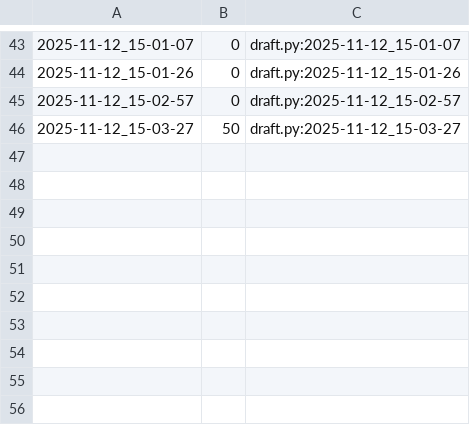
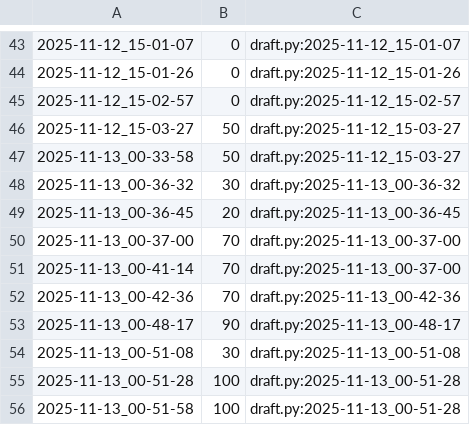
Before and after one commit to qxcode-course/poo-rc-bloco-c-PooPooPuff, a CSV file: myrep/.tko/track/poo@budega/track.csv, drawn as a sheet; only a part is shown, gaps mark what is left out; the diff names each change by its address in the sheet, - before the commit and + after, or states it on an @@ line.

```diff
--- a/myrep/.tko/track/poo@budega/track.csv
+++ b/myrep/.tko/track/poo@budega/track.csv
+row 47: 2025-11-13_00-33-58 | 50 | draft.py:2025-11-12_15-03-27
+row 48: 2025-11-13_00-36-32 | 30 | draft.py:2025-11-13_00-36-32
+row 49: 2025-11-13_00-36-45 | 20 | draft.py:2025-11-13_00-36-45
+row 50: 2025-11-13_00-37-00 | 70 | draft.py:2025-11-13_00-37-00
+row 51: 2025-11-13_00-41-14 | 70 | draft.py:2025-11-13_00-37-00
+row 52: 2025-11-13_00-42-36 | 70 | draft.py:2025-11-13_00-42-36
+row 53: 2025-11-13_00-48-17 | 90 | draft.py:2025-11-13_00-48-17
+row 54: 2025-11-13_00-51-08 | 30 | draft.py:2025-11-13_00-51-08
+row 55: 2025-11-13_00-51-28 | 100 | draft.py:2025-11-13_00-51-28
+row 56: 2025-11-13_00-51-58 | 100 | draft.py:2025-11-13_00-51-28
```
Also changed, not shown: 6 other files.
